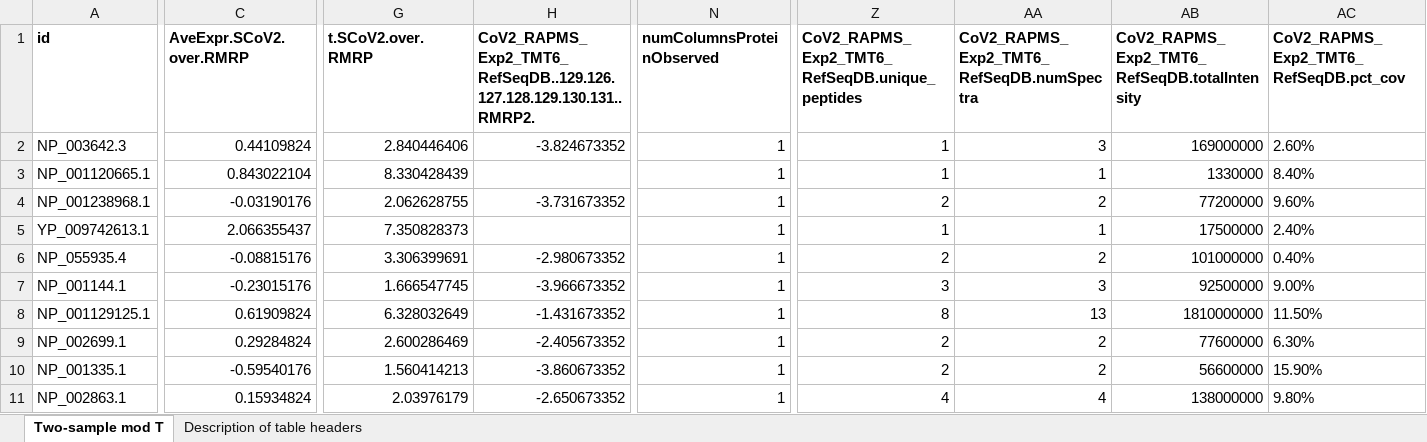
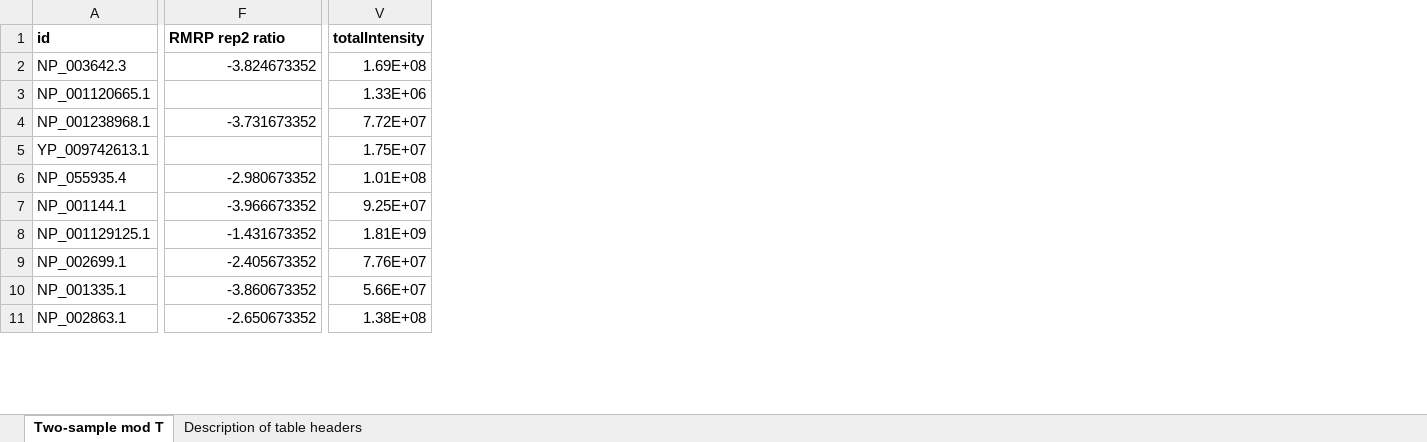
Before and after one commit to munschauerlab/SCoV2-proteome-atlas, an Excel workbook: supplement/Supplementary_Table_1.xlsx, sheet Two-sample mod T, drawn as a sheet; only a part is shown, gaps mark what is left out; values as stored, in another font and other column widths than the file's, no borders; removed rows and columns are numbered as before the commit, all else as after; the diff covers the shown part only; the diff names each change by its address in the sheet, - before the commit and + after, or states it on an @@ line.

```diff
--- a/supplement/Supplementary_Table_1.xlsx (sheet Two-sample mod T)
+++ b/supplement/Supplementary_Table_1.xlsx (sheet Two-sample mod T)
-column C (AveExpr.SCoV2.over.RMRP), rows 2-11: 0.44109824 | 0.843022104 | -0.03190176 | 2.066355437 | -0.08815176 | -0.23015176 | 0.61909824 | 0.29284824 | -0.59540176 | 0.15934824
-column G (t.SCoV2.over.RMRP), rows 2-11: 2.840446406 | 8.330428439 | 2.062628755 | 7.350828373 | 3.306399691 | 1.666547745 | 6.328032649 | 2.600286469 | 1.560414213 | 2.03976179
-column N (numColumnsProteinObserved), rows 2-11: all 1
+column V (totalIntensity), rows 2-11: 1.69E+08 | 1.33E+06 | 7.72E+07 | 1.75E+07 | 1.01E+08 | 9.25E+07 | 1.81E+09 | 7.76E+07 | 5.66E+07 | 1.38E+08
-column Z, rows 1-11: CoV2_RAPMS_Exp2_TMT6_RefSeqDB.unique_peptides | 1 | 1 | 2 | 1 | 2 | 3 | 8 | 2 | 2 | 4
-column AA, rows 1-11: CoV2_RAPMS_Exp2_TMT6_RefSeqDB.numSpectra | 3 | 1 | 2 | 1 | 2 | 3 | 13 | 2 | 2 | 4
-column AB, rows 1-11: CoV2_RAPMS_Exp2_TMT6_RefSeqDB.totalIntensity | 169000000 | 1330000 | 77200000 | 17500000 | 101000000 | 92500000 | 1810000000 | 77600000 | 56600000 | 138000000
-column AC, rows 1-11: CoV2_RAPMS_Exp2_TMT6_RefSeqDB.pct_cov | 2.60% | 8.40% | 9.60% | 2.40% | 0.40% | 9.00% | 11.50% | 6.30% | 15.90% | 9.80%
-F1: CoV2_RAPMS_Exp2_TMT6_RefSeqDB..129.126.127.128.129.130.131..RMRP2.
+F1: RMRP rep2 ratio
```
Also changed, not shown: 3 edited cells elsewhere in this sheet, sheet Description of table headers, 3 other files.
